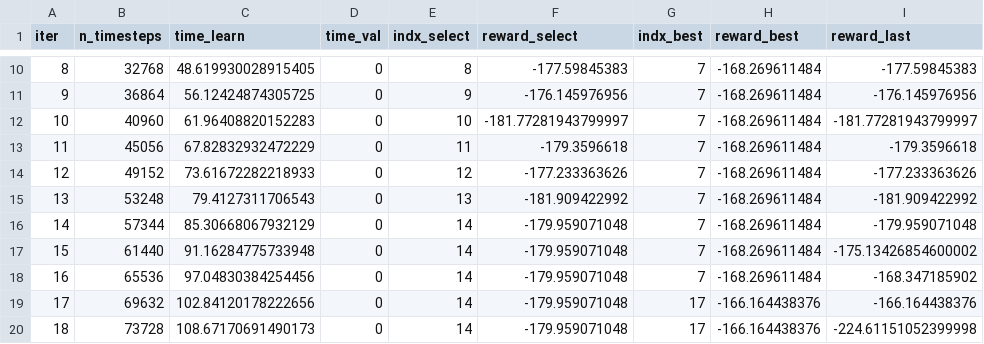
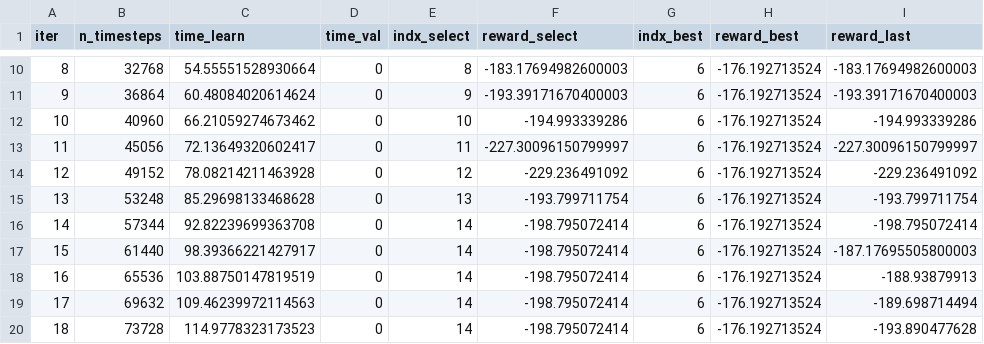
Before and after one commit to JudithEtxebarrieta/BPT-RL, a CSV file: library/results/SB3_PPO_Pendulum/seed1/df_process_train_50.csv, drawn as a sheet; only a part is shown, gaps mark what is left out; the diff covers the shown part only.

```diff
--- a/library/results/SB3_PPO_Pendulum/seed1/df_process_train_50.csv
+++ b/library/results/SB3_PPO_Pendulum/seed1/df_process_train_50.csv
@@ -10,11 +10,11 @@ iter,n_timesteps,time_learn,time_val,indx_select,reward_select,indx_best,reward_
-8,32768,48.619930028915405,0,8,-177.59845383,7,-168.269611484,-177.59845383
-9,36864,56.12424874305725,0,9,-176.145976956,7,-168.269611484,-176.145976956
-10,40960,61.96408820152283,0,10,-181.77281943799997,7,-168.269611484,-181.77281943799997
-11,45056,67.82832932472229,0,11,-179.3596618,7,-168.269611484,-179.3596618
-12,49152,73.61672282218933,0,12,-177.233363626,7,-168.269611484,-177.233363626
-13,53248,79.4127311706543,0,13,-181.909422992,7,-168.269611484,-181.909422992
-14,57344,85.30668067932129,0,14,-179.959071048,7,-168.269611484,-179.959071048
-15,61440,91.16284775733948,0,14,-179.959071048,7,-168.269611484,-175.13426854600002
-16,65536,97.04830384254456,0,14,-179.959071048,7,-168.269611484,-168.347185902
-17,69632,102.84120178222656,0,14,-179.959071048,17,-166.164438376,-166.164438376
-18,73728,108.67170691490173,0,14,-179.959071048,17,-166.164438376,-224.61151052399998
+8,32768,54.55551528930664,0,8,-183.17694982600003,6,-176.192713524,-183.17694982600003
+9,36864,60.48084020614624,0,9,-193.39171670400003,6,-176.192713524,-193.39171670400003
+10,40960,66.21059274673462,0,10,-194.993339286,6,-176.192713524,-194.993339286
+11,45056,72.13649320602417,0,11,-227.30096150799997,6,-176.192713524,-227.30096150799997
+12,49152,78.08214211463928,0,12,-229.236491092,6,-176.192713524,-229.236491092
+13,53248,85.29698133468628,0,13,-193.799711754,6,-176.192713524,-193.799711754
+14,57344,92.82239699363708,0,14,-198.795072414,6,-176.192713524,-198.795072414
+15,61440,98.39366221427917,0,14,-198.795072414,6,-176.192713524,-187.17695505800003
+16,65536,103.88750147819519,0,14,-198.795072414,6,-176.192713524,-188.93879913
+17,69632,109.46239972114563,0,14,-198.795072414,6,-176.192713524,-189.698714494
+18,73728,114.9778323173523,0,14,-198.795072414,6,-176.192713524,-193.890477628
```
Also changed, not shown: 134 edited cells elsewhere in this file, library/results/SB3_PPO_Pendulum/seed1/df_process_cost_driven_validation_5_0.2.csv, library/results/SB3_PPO_Pendulum/seed1/df_process_last_.csv, 57 other files.
